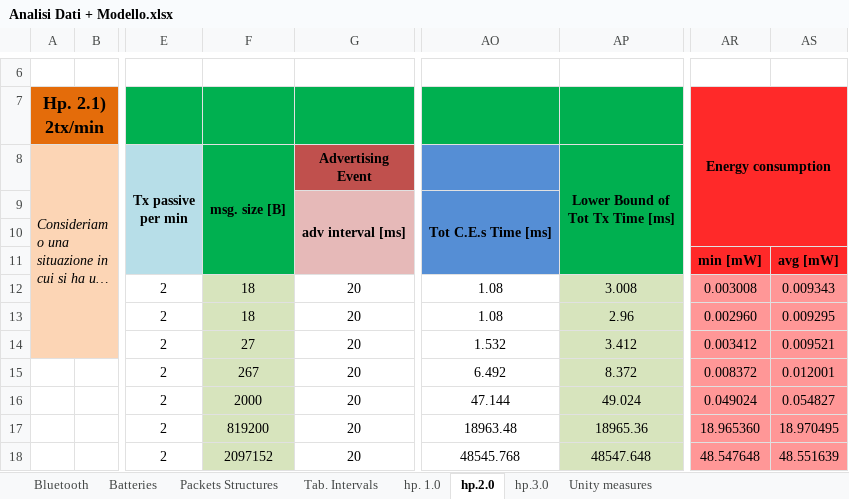
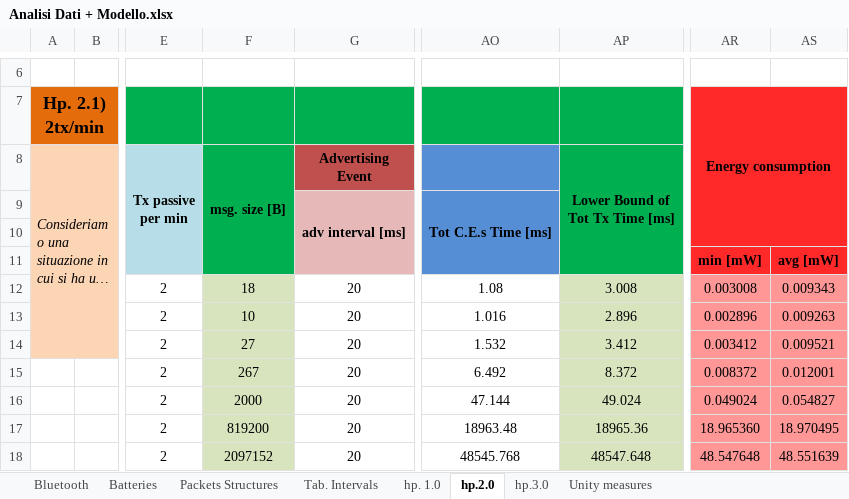
Before and after one commit to lorenzo-pagliari/Tesi, an Excel workbook: altri_doc/Analisi Dati + Modello.xlsx, sheet hp.2.0, drawn as a sheet; only a part is shown, gaps mark what is left out; long unchanged cells end in …; values as stored, in another font and other column widths than the file's, no borders; charts and pictures and conditional formats not drawn; the diff names each change by its address in the sheet, - before the commit and + after, or states it on an @@ line.

```diff
--- a/altri_doc/Analisi Dati + Modello.xlsx (sheet hp.2.0)
+++ b/altri_doc/Analisi Dati + Modello.xlsx (sheet hp.2.0)
-F13 (msg. size [B]): 18
+F13 (msg. size [B]): 10
-AO13: 1.08
+AO13: 1.016
-AP13 (Lower Bound of Tot Tx Time [ms]): 2.96
+AP13 (Lower Bound of Tot Tx Time [ms]): 2.896
-AR13: 0.002960
+AR13: 0.002896
-AS13: 0.009295
+AS13: 0.009263
```
Also changed, not shown: sheet Packets Structures, hidden cells, charts or pictures, 2 other files.
